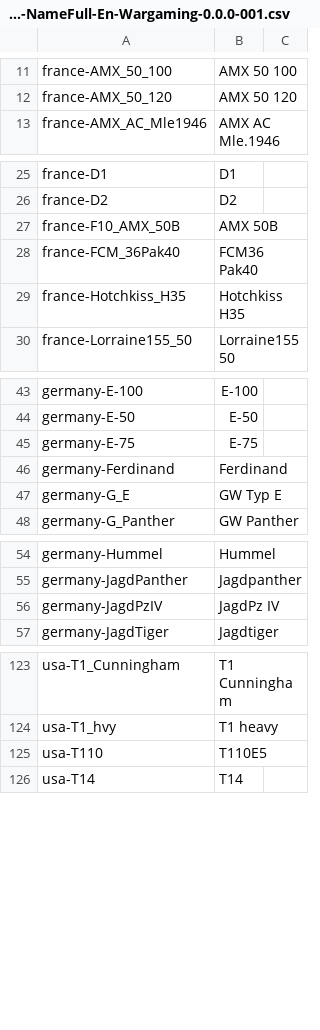
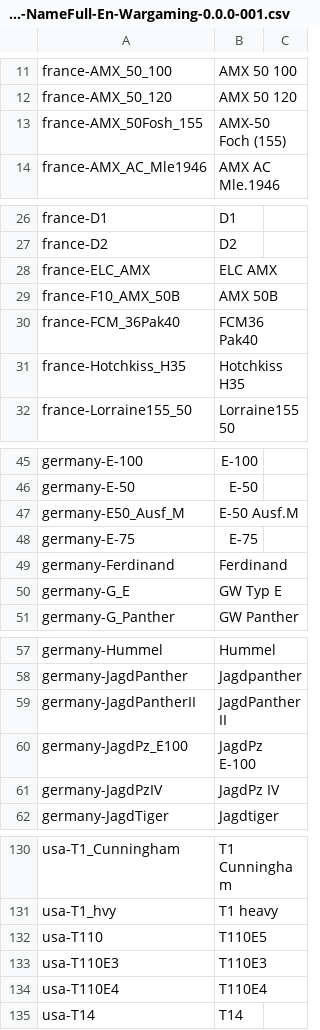
Before and after one commit to rstarkov/TankIconMaker, a CSV file: Resources/Data-NameFull-En-Wargaming-0.0.0-001.csv, drawn as a sheet; only a part is shown, gaps mark what is left out; the diff covers the shown part only; the diff names each change by its address in the sheet, - before the commit and + after, or states it on an @@ line.

Commit message:
Changes made between 0.8.0-CT and 0.8.0 official release. Removing 0.7.5 stuff. Adding SpeedForward/SpeedReverse values.

```diff
--- a/Resources/Data-NameFull-En-Wargaming-0.0.0-001.csv
+++ b/Resources/Data-NameFull-En-Wargaming-0.0.0-001.csv
+row 13: france-AMX_50Fosh_155 | AMX-50 Foch (155)
+row 28: france-ELC_AMX | ELC AMX
+row 47: germany-E50_Ausf_M | E-50 Ausf.M
+row 59: germany-JagdPantherII | JagdPanther II
+row 60: germany-JagdPz_E100 | JagdPz E-100
+row 133: usa-T110E3 | T110E3
+row 134: usa-T110E4 | T110E4
```
Also changed, not shown: 4 added rows and 1 edited cell elsewhere in this file, Resources/Data-NameFull-Ru-Wargaming-0.0.0-001.csv, Resources/Data-NameShort-En-Wargaming-0.0.0-001.csv, 6 other files.
